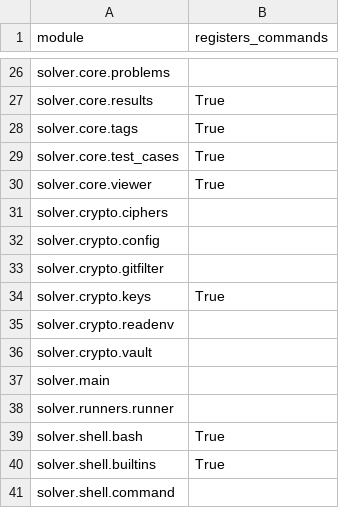
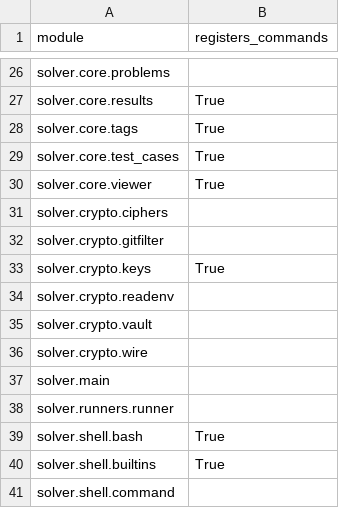
Before and after one commit to vikasmunshi/euler, a CSV file: solver/modules.csv, drawn as a sheet; only a part is shown, gaps mark what is left out; removed rows and columns are numbered as before the commit, all else as after; the diff names each change by its address in the sheet, - before the commit and + after, or states it on an @@ line.

```diff
--- a/solver/modules.csv
+++ b/solver/modules.csv
-row 32: solver.crypto.config
+row 36: solver.crypto.wire
```
Also changed, not shown: 32 other files.
